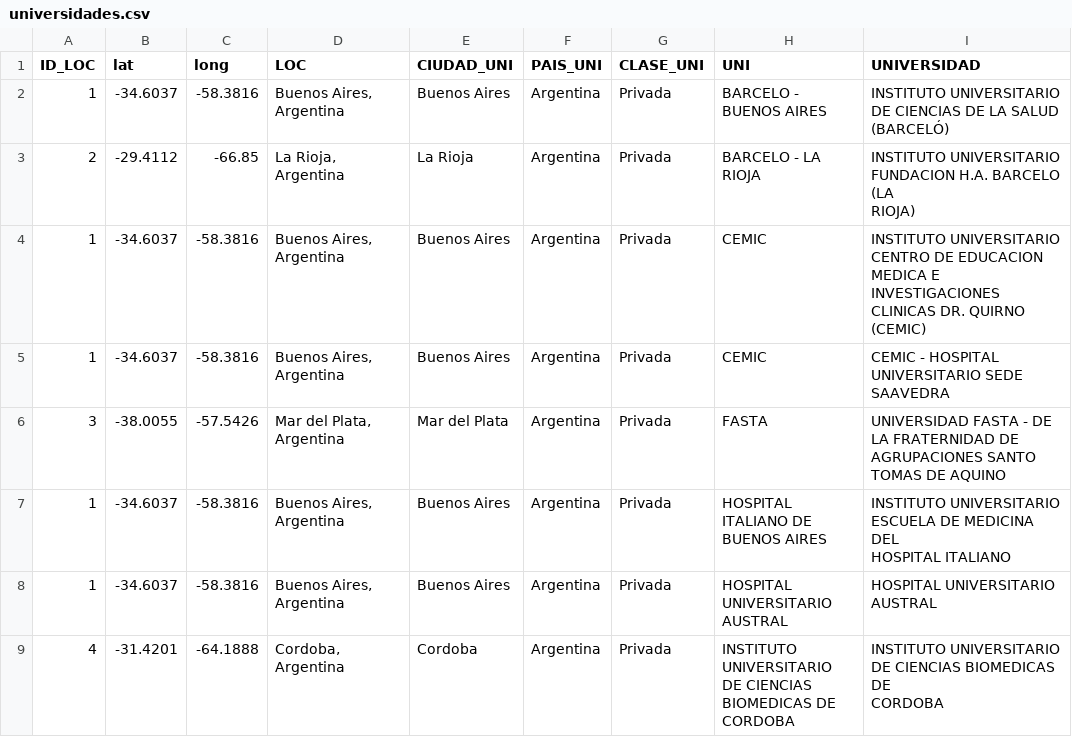
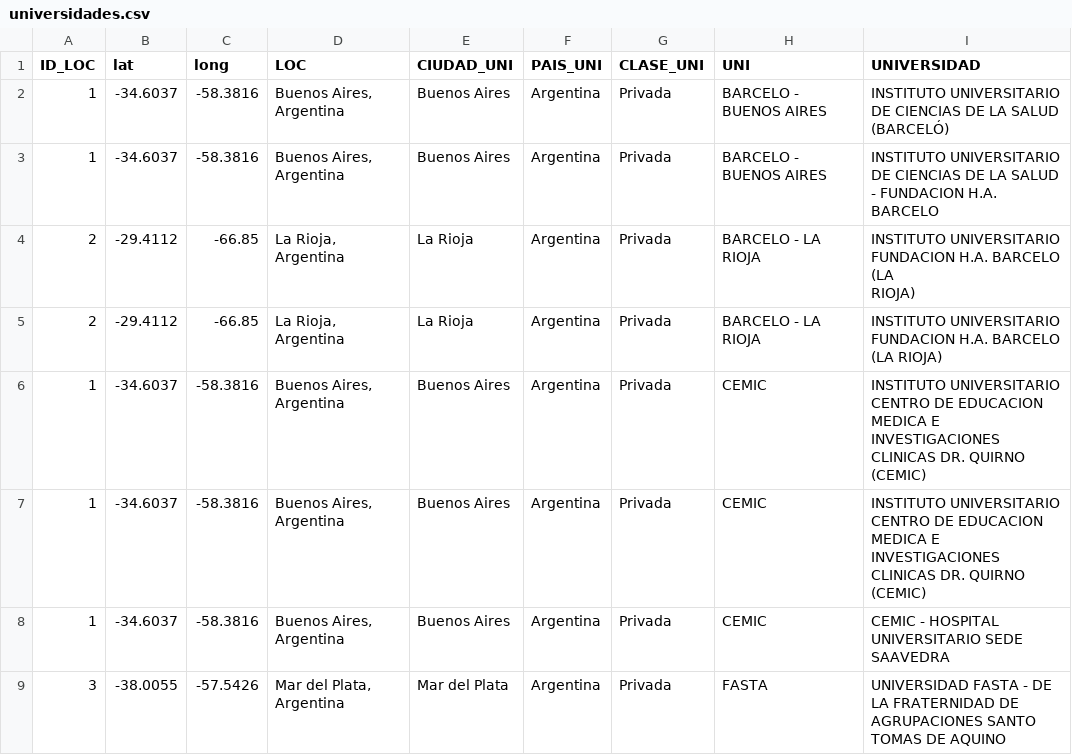
Before and after one commit to LuisaBeccar/ODMexamen, a CSV file: generar_data/universidades.csv, drawn as a sheet; only a part is shown; the shorter side is filled out with more unchanged rows; the diff covers the shown part only.

Commit message:
Add files via upload

```diff
--- a/generar_data/universidades.csv
+++ b/generar_data/universidades.csv
@@ -3,4 +3,6 @@ ID_LOC,lat,long,LOC,CIUDAD_UNI,PAIS_UNI,CLASE_UNI,UNI,UNIVERSIDAD
 (BARCELÓ)"
+1,-34.6037,-58.3816,"Buenos Aires, Argentina",Buenos Aires,Argentina,Privada,BARCELO - BUENOS AIRES,INSTITUTO UNIVERSITARIO DE CIENCIAS DE LA SALUD - FUNDACION H.A. BARCELO
 2,-29.4112,-66.85,"La Rioja, Argentina",La Rioja,Argentina,Privada,BARCELO - LA RIOJA,"INSTITUTO UNIVERSITARIO FUNDACION H.A. BARCELO (LA
 RIOJA)"
+2,-29.4112,-66.85,"La Rioja, Argentina",La Rioja,Argentina,Privada,BARCELO - LA RIOJA,INSTITUTO UNIVERSITARIO FUNDACION H.A. BARCELO (LA RIOJA)
 1,-34.6037,-58.3816,"Buenos Aires, Argentina",Buenos Aires,Argentina,Privada,CEMIC,"INSTITUTO UNIVERSITARIO CENTRO DE EDUCACION
@@ -8,2 +10,3 @@ MEDICA E INVESTIGACIONES CLINICAS DR. QUIRNO
 (CEMIC)"
+1,-34.6037,-58.3816,"Buenos Aires, Argentina",Buenos Aires,Argentina,Privada,CEMIC,INSTITUTO UNIVERSITARIO CENTRO DE EDUCACION MEDICA E INVESTIGACIONES CLINICAS DR. QUIRNO (CEMIC)
 1,-34.6037,-58.3816,"Buenos Aires, Argentina",Buenos Aires,Argentina,Privada,CEMIC,CEMIC - HOSPITAL UNIVERSITARIO SEDE SAAVEDRA
```
Also changed, not shown: 13 added rows and 1 edited cell elsewhere in this file.
